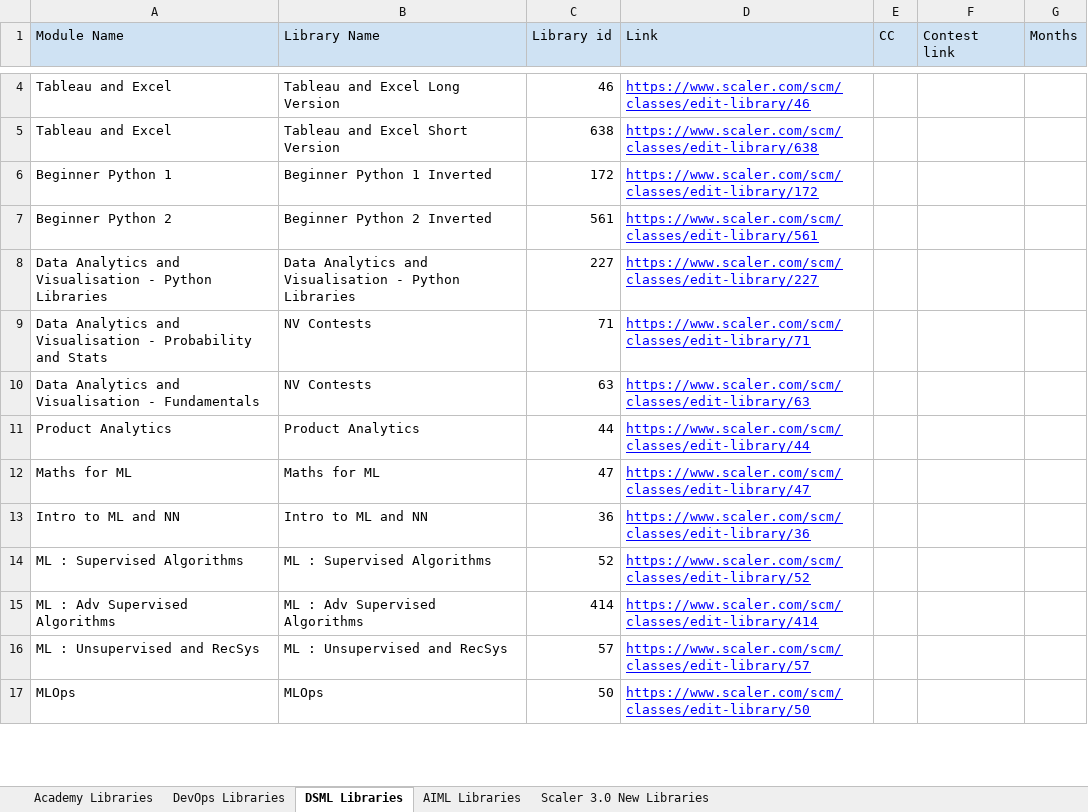
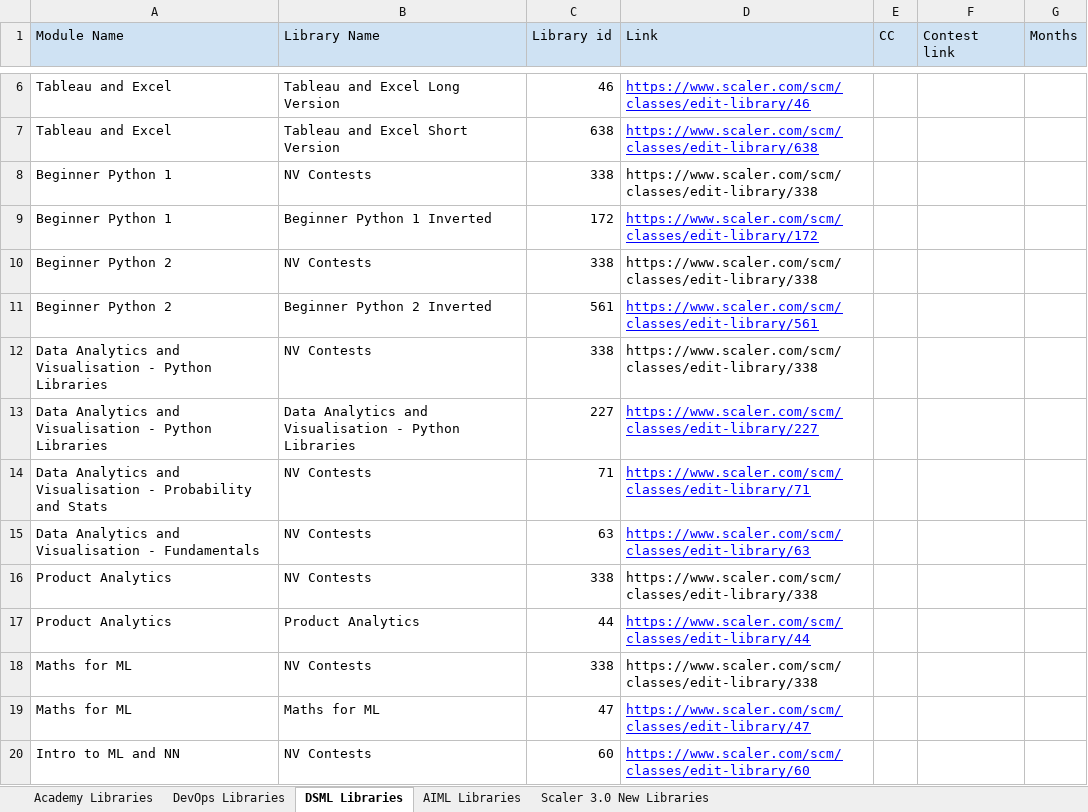
Before and after one commit to shaikhdarfisha-maker/contest_agent, an Excel workbook: data/Library__All_Programs.xlsx, sheet DSML Libraries, drawn as a sheet; only a part is shown, gaps mark what is left out; the shorter side is filled out with more unchanged rows; values as stored, in another font and other column widths than the file's, no borders; addresses are those after the commit; the diff covers the shown part only; the diff names each change by its address in the sheet, - before the commit and + after, or states it on an @@ line.

```diff
--- a/data/Library__All_Programs.xlsx (sheet DSML Libraries)
+++ b/data/Library__All_Programs.xlsx (sheet DSML Libraries)
+row 8: Beginner Python 1 | NV Contests | 338 | https://www.scaler.com/scm/classes/edit-library/338
+row 10: Beginner Python 2 | NV Contests | 338 | https://www.scaler.com/scm/classes/edit-library/338
+row 12: Data Analytics and Visualisation - Python Libraries | NV Contests | 338 | https://www.scaler.com/scm/classes/edit-library/338
+row 16: Product Analytics | NV Contests | 338 | https://www.scaler.com/scm/classes/edit-library/338
+row 18: Maths for ML | NV Contests | 338 | https://www.scaler.com/scm/classes/edit-library/338
-B20 (Library Name): Intro to ML and NN
+B20 (Library Name): NV Contests
-C20 (Library id): 36
+C20 (Library id): 60
-D20 (Link): https://www.scaler.com/scm/classes/edit-library/36
+D20 (Link): https://www.scaler.com/scm/classes/edit-library/60
```
Also changed, not shown: 12 added rows and 4 edited cells elsewhere in this sheet, sheet Academy Libraries, sheet AIML Libraries, sheet DevOps Libraries, 1 other file.
